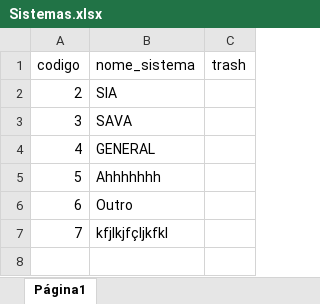
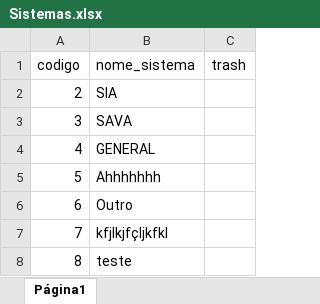
Before and after one commit to ale0allen/sodmtz, an Excel workbook: controller/Sistemas.xlsx, sheet Página1, drawn as a sheet; values as stored, in another font and other column widths than the file's, no borders; the diff names each change by its address in the sheet, - before the commit and + after, or states it on an @@ line.

```diff
--- a/controller/Sistemas.xlsx (sheet Página1)
+++ b/controller/Sistemas.xlsx (sheet Página1)
+row 8: 8 | teste
```
Also changed, not shown: 3 other files.
